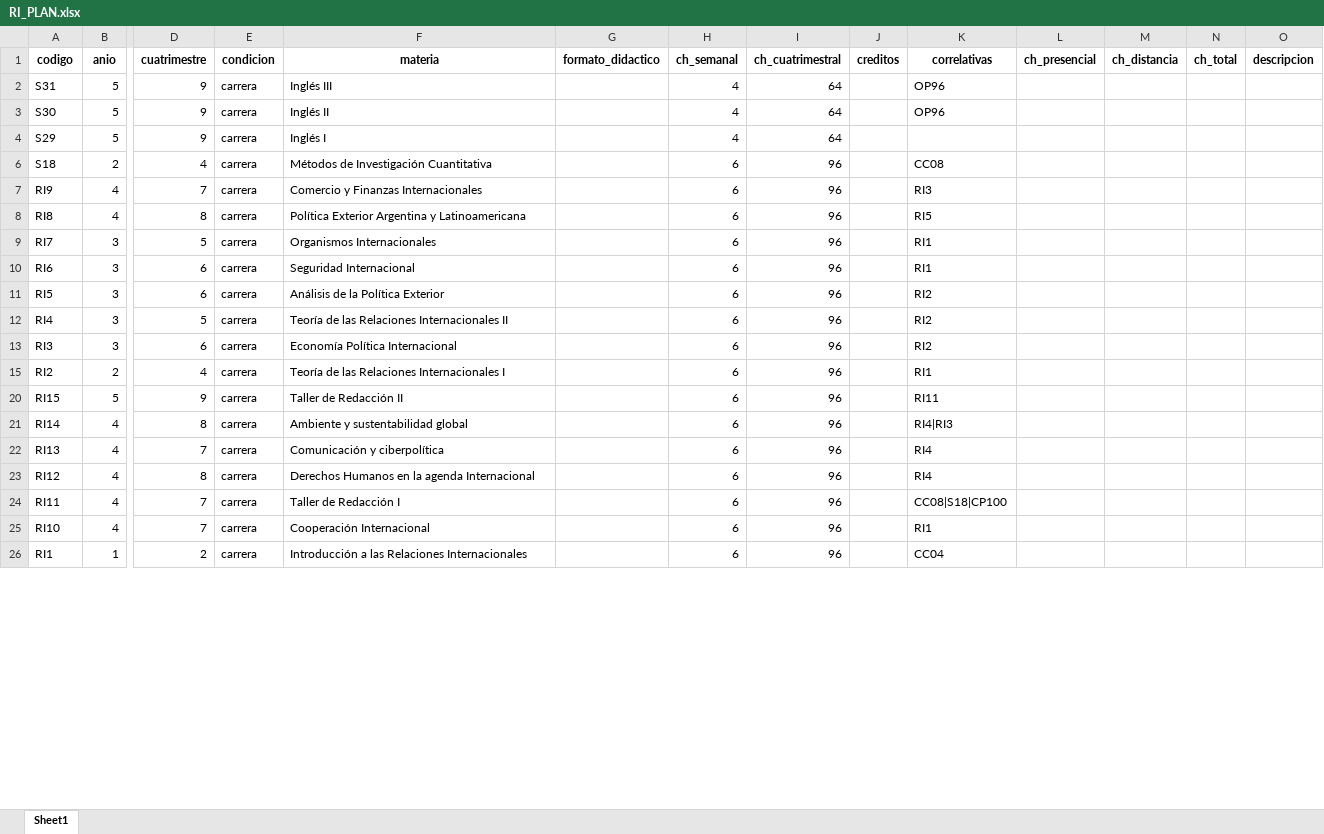
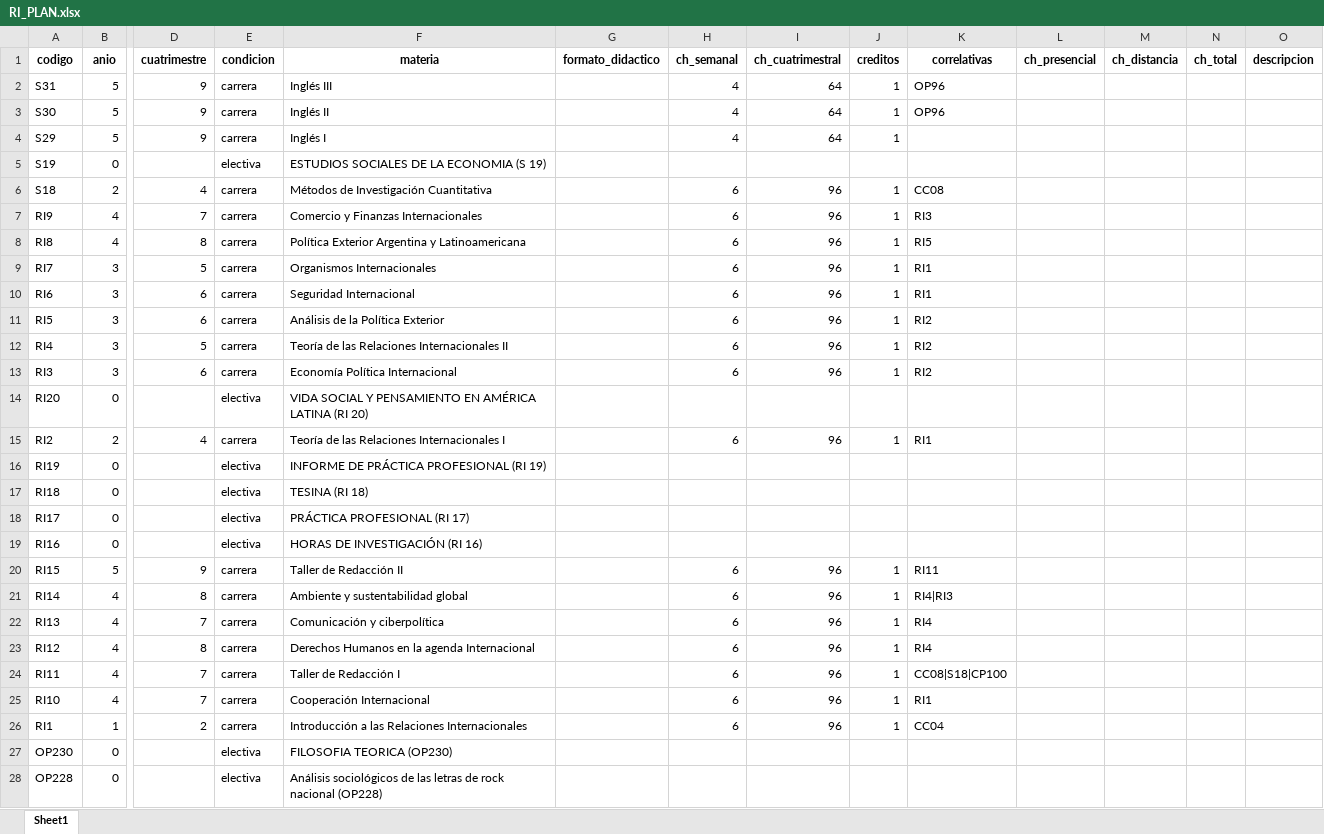
Before and after one commit to f3d3to/scheduling, an Excel workbook: backend/core/management/commands/RI_PLAN.xlsx, sheet Sheet1, drawn as a sheet; only a part is shown, gaps mark what is left out; values as stored, in another font and other column widths than the file's, no borders; charts and pictures not drawn; rows hold the shown columns only; the diff covers the shown part only; the diff names each change by its address in the sheet, - before the commit and + after, or states it on an @@ line.

```diff
--- a/backend/core/management/commands/RI_PLAN.xlsx (sheet Sheet1)
+++ b/backend/core/management/commands/RI_PLAN.xlsx (sheet Sheet1)
-J2:J4 (creditos): (empty)
+J2:J4 (creditos): 1
@@ row 5 unhidden: S19 | 0 |  | electiva | ESTUDIOS SOCIALES DE LA ECONOMIA (S 19) @@
-J6:J13 (creditos): (empty)
+J6:J13 (creditos): 1
@@ row 14 unhidden: RI20 | 0 |  | electiva | VIDA SOCIAL Y PENSAMIENTO EN AMÉRICA LATINA (RI 20) @@
-J15 (creditos): (empty)
+J15 (creditos): 1
@@ row 16 unhidden: RI19 | 0 |  | electiva | INFORME DE PRÁCTICA PROFESIONAL (RI 19) @@
@@ row 17 unhidden: RI18 | 0 |  | electiva | TESINA (RI 18) @@
@@ row 18 unhidden: RI17 | 0 |  | electiva | PRÁCTICA PROFESIONAL (RI 17) @@
@@ row 19 unhidden: RI16 | 0 |  | electiva | HORAS DE INVESTIGACIÓN (RI 16) @@
-J20:J26 (creditos): (empty)
+J20:J26 (creditos): 1
@@ row 27 unhidden: OP230 | 0 |  | electiva | FILOSOFIA TEORICA (OP230) @@
@@ row 28 unhidden: OP228 | 0 |  | electiva | Análisis sociológicos de las letras de rock nacional (OP228) @@
```
Also changed, not shown: 117 hidden or unhidden rows and 16 edited cells elsewhere in this sheet, 16 other files.
